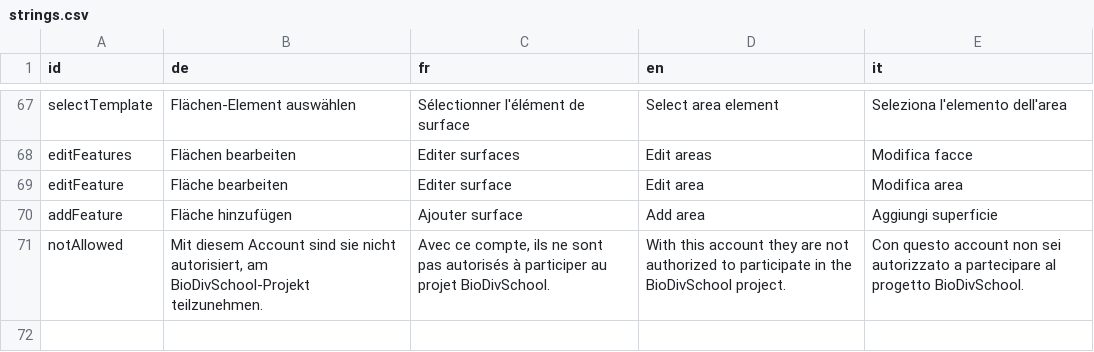
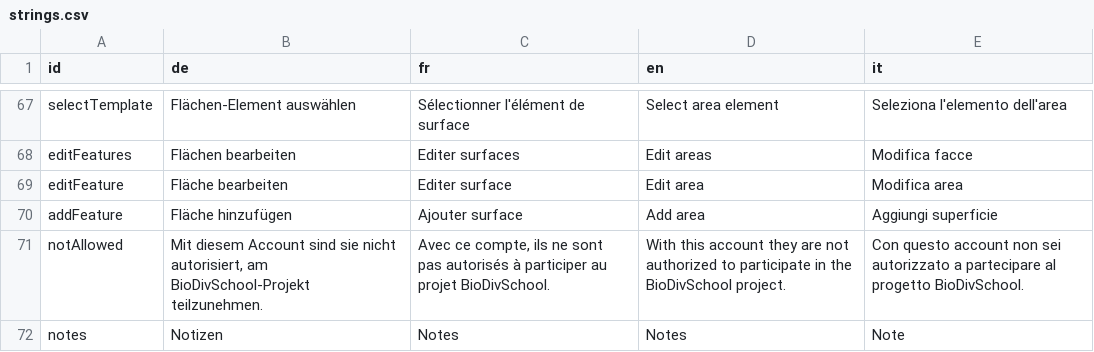
Before and after one commit to dlaumer/BioDivSchool, a CSV file: content/strings.csv, drawn as a sheet; only a part is shown, gaps mark what is left out.

```diff
--- a/content/strings.csv
+++ b/content/strings.csv
@@ -71 +71,2 @@ addFeature;Fläche hinzufügen;Ajouter surface;Add area; Aggiungi superficie;
 notAllowed;Mit diesem Account sind sie nicht autorisiert, am BioDivSchool-Projekt teilzunehmen.;Avec ce compte, ils ne sont pas autorisés à participer au projet BioDivSchool.;With this account they are not authorized to participate in the BioDivSchool project.; Con questo account non sei autorizzato a partecipare al progetto BioDivSchool.;
+notes;Notizen;Notes;Notes;Note;
```
Also changed, not shown: content/mainContent.csv, 6 other files.
